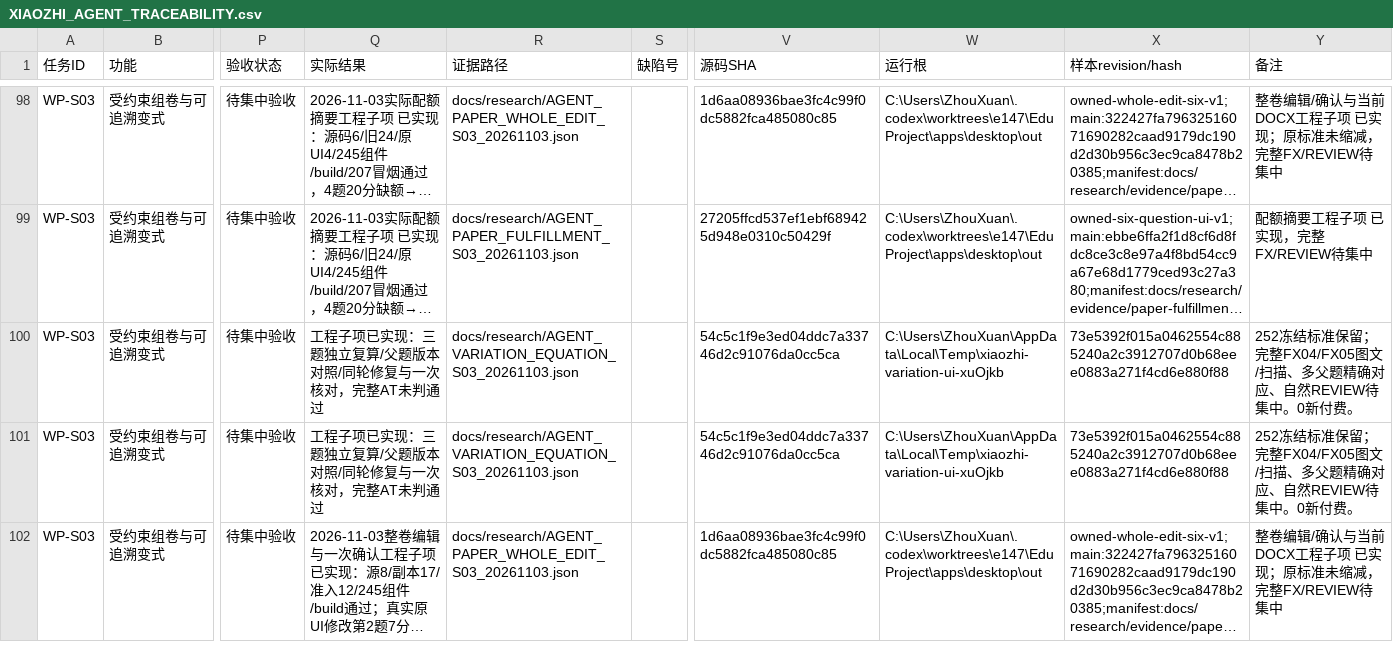
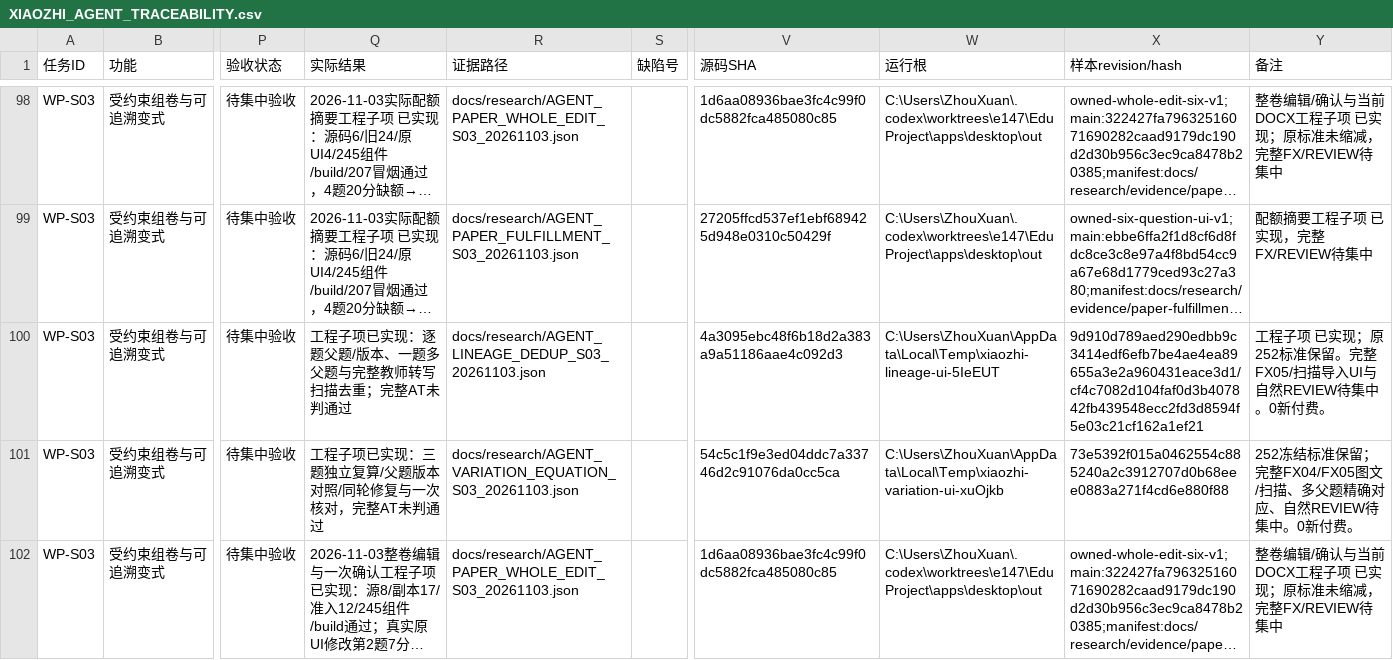
Before and after one commit to ZhouXuan-Yu/EduDev, a CSV file: docs/acceptance/XIAOZHI_AGENT_TRACEABILITY.csv, drawn as a sheet; only a part is shown, gaps mark what is left out; long unchanged cells end in …; the diff names each change by its address in the sheet, - before the commit and + after, or states it on an @@ line.

```diff
--- a/docs/acceptance/XIAOZHI_AGENT_TRACEABILITY.csv
+++ b/docs/acceptance/XIAOZHI_AGENT_TRACEABILITY.csv
-Q100 (实际结果): 工程子项已实现：三题独立复算/父题版本对照/同轮修复与一次核对，完整AT未判通过
+Q100 (实际结果): 工程子项已实现：逐题父题/版本、一题多父题与完整教师转写扫描去重；完整AT未判通过
-R100 (证据路径): docs/research/AGENT_VARIATION_EQUATION_S03_20261103.json
+R100 (证据路径): docs/research/AGENT_LINEAGE_DEDUP_S03_20261103.json
-V100 (源码SHA): 54c5c1f9e3ed04ddc7a33746d2c91076da0cc5ca
+V100 (源码SHA): 4a3095ebc48f6b18d2a383a9a51186aae4c092d3
-W100 (运行根): C:\Users\ZhouXuan\AppData\Local\Temp\xiaozhi-variation-ui-xuOjkb
+W100 (运行根): C:\Users\ZhouXuan\AppData\Local\Temp\xiaozhi-lineage-ui-5IeEUT
-X100 (样本revision/hash): 73e5392f015a0462554c885240a2c3912707d0b68eee0883a271f4cd6e880f88
+X100 (样本revision/hash): 9d910d789aed290edbb9c3414edf6efb7be4ae4ea89655a3e2a960431eace3d1/cf4c7082d104faf0d3b407842fb439548ecc2fd3d8594f5e03c21cf162a1ef21
-Y100 (备注): 252冻结标准保留；完整FX04/FX05图文/扫描、多父题精确对应、自然REVIEW待…
+Y100 (备注): 工程子项 已实现；原252标准保留。完整FX05/扫描导入UI与自然REVIEW待…
```
Also changed, not shown: 45 other files.
